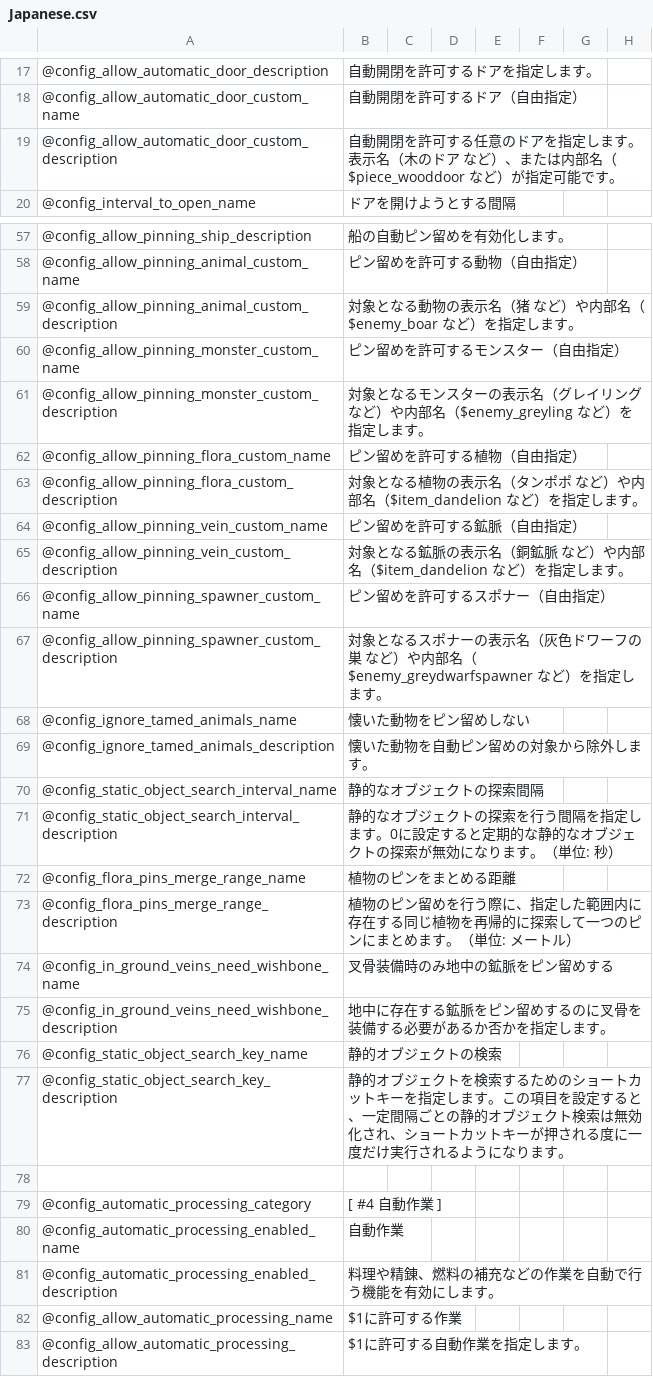
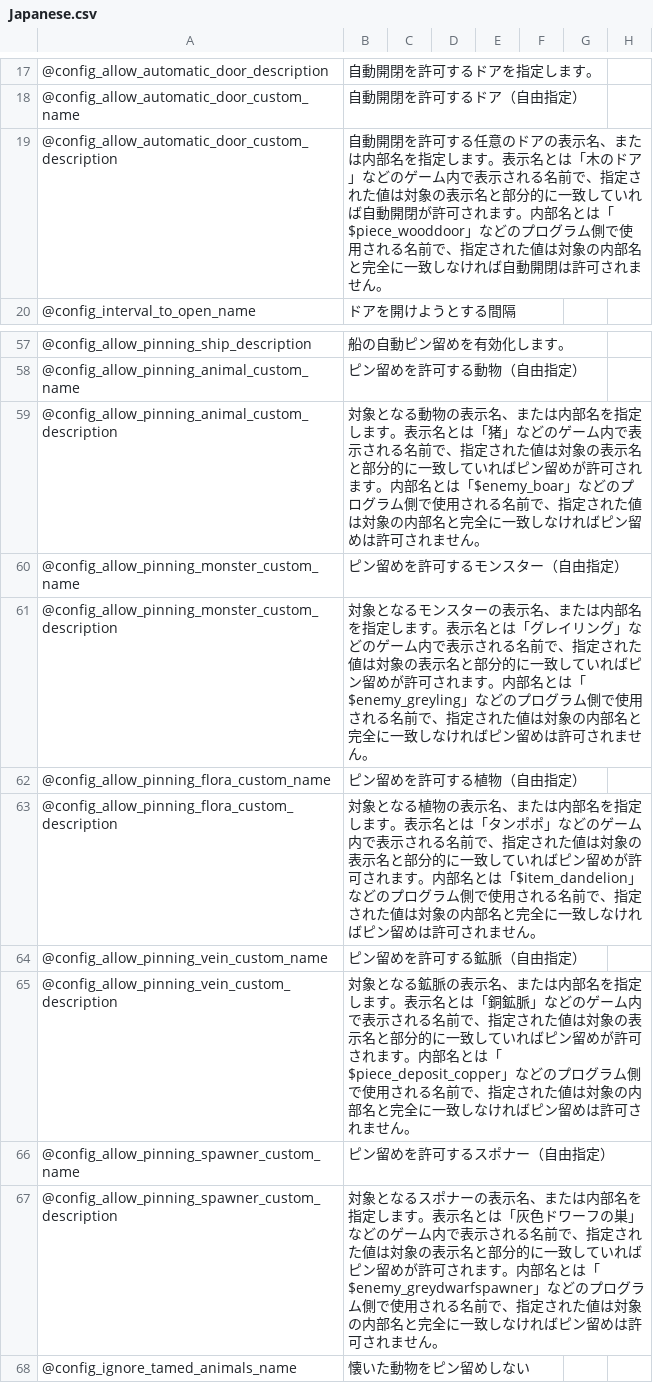
Before and after one commit to eideehi/valheim-automatics, a CSV file: Automatics/Languages/Japanese.csv, drawn as a sheet; only a part is shown, gaps mark what is left out; the shorter side is filled out with more unchanged rows.

```diff
--- a/Automatics/Languages/Japanese.csv
+++ b/Automatics/Languages/Japanese.csv
@@ -18,3 +18,3 @@
 @config_allow_automatic_door_custom_name,自動開閉を許可するドア（自由指定）
-@config_allow_automatic_door_custom_description,自動開閉を許可する任意のドアを指定します。表示名（木のドア など）、または内部名（$piece_wooddoor など）が指定可能です。
+@config_allow_automatic_door_custom_description,自動開閉を許可する任意のドアの表示名、または内部名を指定します。表示名とは「木のドア」などのゲーム内で表示される名前で、指定された値は対象の表示名と部分的に一致していれば自動開閉が許可されます。内部名とは「$piece_wooddoor」などのプログラム側で使用される名前で、指定された値は対象の内部名と完全に一致しなければ自動開閉は許可されません。
 @config_interval_to_open_name,ドアを開けようとする間隔
@@ -58,11 +58,11 @@
 @config_allow_pinning_animal_custom_name,ピン留めを許可する動物（自由指定）
-@config_allow_pinning_animal_custom_description,対象となる動物の表示名（猪 など）や内部名（$enemy_boar など）を指定します。
+@config_allow_pinning_animal_custom_description,対象となる動物の表示名、または内部名を指定します。表示名とは「猪」などのゲーム内で表示される名前で、指定された値は対象の表示名と部分的に一致していればピン留めが許可されます。内部名とは「$enemy_boar」などのプログラム側で使用される名前で、指定された値は対象の内部名と完全に一致しなければピン留めは許可されません。
 @config_allow_pinning_monster_custom_name,ピン留めを許可するモンスター（自由指定）
-@config_allow_pinning_monster_custom_description,対象となるモンスターの表示名（グレイリング など）や内部名（$enemy_greyling など）を指定します。
+@config_allow_pinning_monster_custom_description,対象となるモンスターの表示名、または内部名を指定します。表示名とは「グレイリング」などのゲーム内で表示される名前で、指定された値は対象の表示名と部分的に一致していればピン留めが許可されます。内部名とは「$enemy_greyling」などのプログラム側で使用される名前で、指定された値は対象の内部名と完全に一致しなければピン留めは許可されません。
 @config_allow_pinning_flora_custom_name,ピン留めを許可する植物（自由指定）
-@config_allow_pinning_flora_custom_description,対象となる植物の表示名（タンポポ など）や内部名（$item_dandelion など）を指定します。
+@config_allow_pinning_flora_custom_description,対象となる植物の表示名、または内部名を指定します。表示名とは「タンポポ」などのゲーム内で表示される名前で、指定された値は対象の表示名と部分的に一致していればピン留めが許可されます。内部名とは「$item_dandelion」などのプログラム側で使用される名前で、指定された値は対象の内部名と完全に一致しなければピン留めは許可されません。
 @config_allow_pinning_vein_custom_name,ピン留めを許可する鉱脈（自由指定）
-@config_allow_pinning_vein_custom_description,対象となる鉱脈の表示名（銅鉱脈 など）や内部名（$item_dandelion など）を指定します。
+@config_allow_pinning_vein_custom_description,対象となる鉱脈の表示名、または内部名を指定します。表示名とは「銅鉱脈」などのゲーム内で表示される名前で、指定された値は対象の表示名と部分的に一致していればピン留めが許可されます。内部名とは「$piece_deposit_copper」などのプログラム側で使用される名前で、指定された値は対象の内部名と完全に一致しなければピン留めは許可されません。
 @config_allow_pinning_spawner_custom_name,ピン留めを許可するスポナー（自由指定）
-@config_allow_pinning_spawner_custom_description,対象となるスポナーの表示名（灰色ドワーフの巣 など）や内部名（$enemy_greydwarfspawner など）を指定します。
+@config_allow_pinning_spawner_custom_description,対象となるスポナーの表示名、または内部名を指定します。表示名とは「灰色ドワーフの巣」などのゲーム内で表示される名前で、指定された値は対象の表示名と部分的に一致していればピン留めが許可されます。内部名とは「$enemy_greydwarfspawner」などのプログラム側で使用される名前で、指定された値は対象の内部名と完全に一致しなければピン留めは許可されません。
 @config_ignore_tamed_animals_name,懐いた動物をピン留めしない
```
Also changed, not shown: Automatics/Languages/English.csv, 4 other files.
